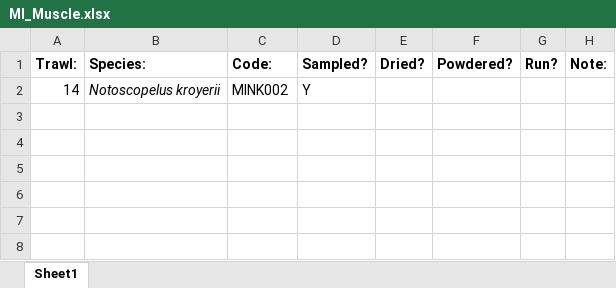
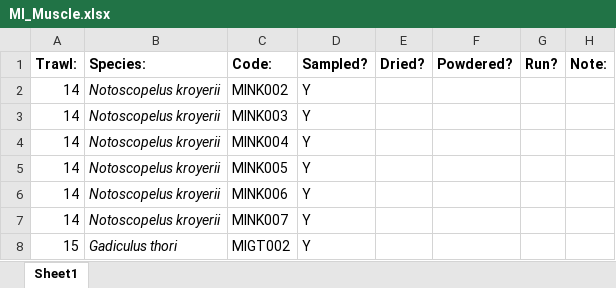
Before and after one commit to JethroReading/MesopelagicFMR, an Excel workbook: MI_Muscle.xlsx, sheet Sheet1, drawn as a sheet; values as stored, in another font and other column widths than the file's, no borders; the diff names each change by its address in the sheet, - before the commit and + after, or states it on an @@ line.

```diff
--- a/MI_Muscle.xlsx (sheet Sheet1)
+++ b/MI_Muscle.xlsx (sheet Sheet1)
+row 3: 14 | Notoscopelus kroyerii | MINK003 | Y
+row 4: 14 | Notoscopelus kroyerii | MINK004 | Y
+row 5: 14 | Notoscopelus kroyerii | MINK005 | Y
+row 6: 14 | Notoscopelus kroyerii | MINK006 | Y
+row 7: 14 | Notoscopelus kroyerii | MINK007 | Y
+row 8: 15 | Gadiculus thori | MIGT002 | Y
```
Also changed, not shown: MI_Otoliths.xlsx.
